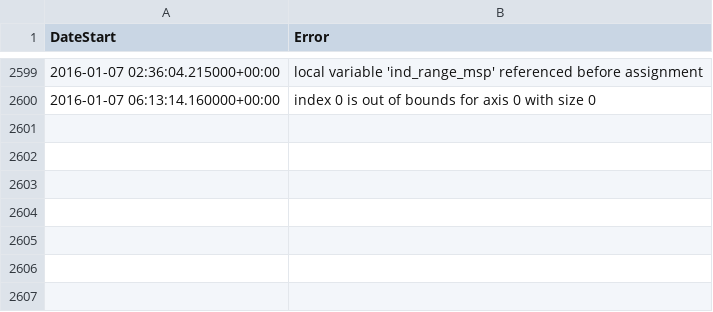
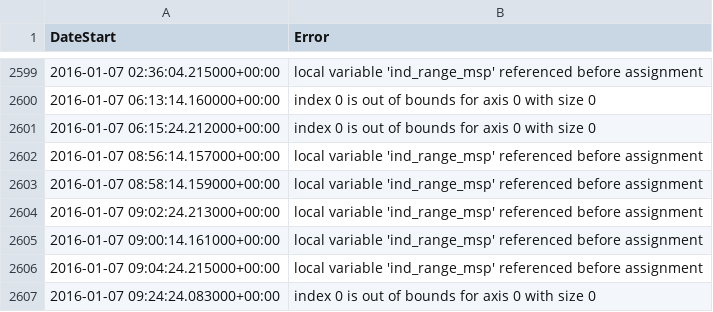
Before and after one commit to qudsiramiz/rcn, a CSV file: data/mms_jet_reversal_check_error_log_20221007_beta.csv, drawn as a sheet; only a part is shown, gaps mark what is left out.

Commit message:
modified:   ../data/mms_jet_reversal_check_error_log_20221007_beta.csv 	modified:   ../data/mms_jet_reversal_times_list_20221007_beta.csv 	new file:   jet_reversal_checks_beta/jet/mms3_jet_reversal_check_20160107_093144_lmn_rolling_median.png 	new file:   jet_reversal_checks_beta/jet/mms3_jet_reversal_check_20160107_093424_lmn_rolling_median.png 	new file:   jet_reversal_checks_beta/jet/mms3_jet_reversal_check_20160107_093554_lmn_rolling_median.png 	new file:   jet_reversal_checks_beta/jet/mms3_jet_reversal_check_20160108_002514_lmn_rolling_median.png 	new file:   jet_reversal_checks_beta/jet_walen/mms3_jet_reversal_check_20160107_092024_lmn_rolling_median.png 	new file:   jet_reversal_checks_beta/jet_walen/mms3_jet_reversal_check_20160107_092224_lmn_rolling_median.png 	new file:   jet_reversal_checks_beta/jet_walen/mms3_jet_reversal_check_20160107_093004_lmn_rolling_median.png 	new file:   jet_reversal_checks_beta/jet_walen/mms3_jet_reversal_check_20160107_231234_lmn_rolling_median.png 	new file:   jet_reversal_checks_beta/jet_walen/mms3_jet_reversal_check_20160107_231414_lmn_rolling_median.png 	new file:   jet_reversal_checks_beta/jet_walen/mms3_jet_reversal_check_20160107_231604_lmn_rolling_median.png

```diff
--- a/data/mms_jet_reversal_check_error_log_20221007_beta.csv
+++ b/data/mms_jet_reversal_check_error_log_20221007_beta.csv
@@ -2600 +2600,8 @@ DateStart,Error
 2016-01-07 06:13:14.160000+00:00,index 0 is out of bounds for axis 0 with size 0
+2016-01-07 06:15:24.212000+00:00,index 0 is out of bounds for axis 0 with size 0
+2016-01-07 08:56:14.157000+00:00,local variable 'ind_range_msp' referenced before assignment
+2016-01-07 08:58:14.159000+00:00,local variable 'ind_range_msp' referenced before assignment
+2016-01-07 09:02:24.213000+00:00,local variable 'ind_range_msp' referenced before assignment
+2016-01-07 09:00:14.161000+00:00,local variable 'ind_range_msp' referenced before assignment
+2016-01-07 09:04:24.215000+00:00,local variable 'ind_range_msp' referenced before assignment
+2016-01-07 09:24:24.083000+00:00,index 0 is out of bounds for axis 0 with size 0
```
Also changed, not shown: data/mms_jet_reversal_times_list_20221007_beta.csv, 10 other files.
